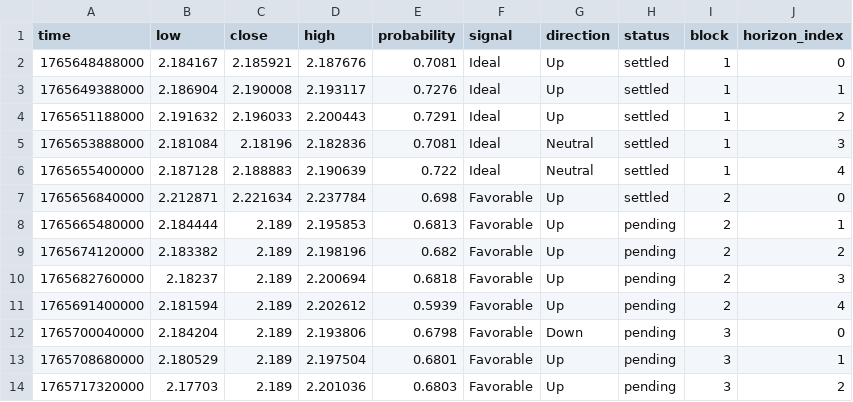
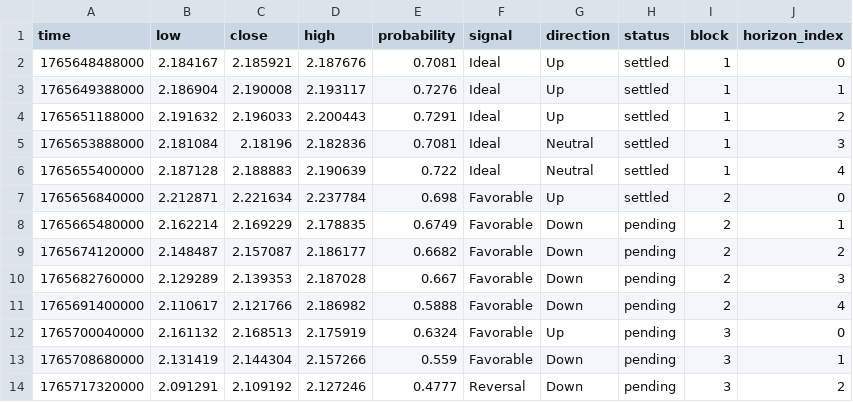
Before and after one commit to Cipherion-Market-Research/abacus-trading-view, a CSV file: data/crypto/atomusdt_predictions.csv, drawn as a sheet; only a part is shown; the diff covers the shown part only.

```diff
--- a/data/crypto/atomusdt_predictions.csv
+++ b/data/crypto/atomusdt_predictions.csv
@@ -7,8 +7,8 @@ time,low,close,high,probability,signal,direction,status,block,horizon_index
 1765656840000,2.212871,2.221634,2.237784,0.698,Favorable,Up,settled,2,0
-1765665480000,2.184444,2.189,2.195853,0.6813,Favorable,Up,pending,2,1
-1765674120000,2.183382,2.189,2.198196,0.682,Favorable,Up,pending,2,2
-1765682760000,2.18237,2.189,2.200694,0.6818,Favorable,Up,pending,2,3
-1765691400000,2.181594,2.189,2.202612,0.5939,Favorable,Up,pending,2,4
-1765700040000,2.184204,2.189,2.193806,0.6798,Favorable,Down,pending,3,0
-1765708680000,2.180529,2.189,2.197504,0.6801,Favorable,Up,pending,3,1
-1765717320000,2.17703,2.189,2.201036,0.6803,Favorable,Up,pending,3,2
+1765665480000,2.162214,2.169229,2.178835,0.6749,Favorable,Down,pending,2,1
+1765674120000,2.148487,2.157087,2.186177,0.6682,Favorable,Down,pending,2,2
+1765682760000,2.129289,2.139353,2.187028,0.667,Favorable,Down,pending,2,3
+1765691400000,2.110617,2.121766,2.186982,0.5888,Favorable,Down,pending,2,4
+1765700040000,2.161132,2.168513,2.175919,0.6324,Favorable,Up,pending,3,0
+1765708680000,2.131419,2.144304,2.157266,0.559,Favorable,Down,pending,3,1
+1765717320000,2.091291,2.109192,2.127246,0.4777,Reversal,Down,pending,3,2
```
Also changed, not shown: 12 edited cells elsewhere in this file, data/crypto/bnbusdt_predictions.csv, data/crypto/dotusdt_predictions.csv, 10 other files.
